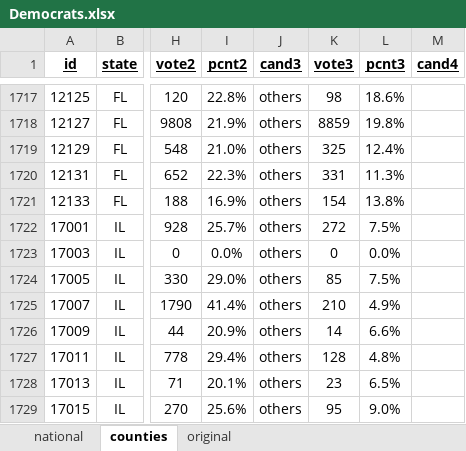
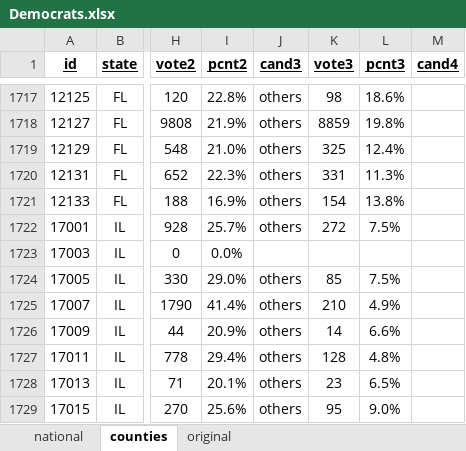
Before and after one commit to Nir-0z/USA, an Excel workbook: Results/2020/Primaries/Democrats.xlsx, sheet counties, drawn as a sheet; only a part is shown, gaps mark what is left out; values as stored, in another font and other column widths than the file's, no borders; the diff covers the shown part only; the diff names each change by its address in the sheet, - before the commit and + after, or states it on an @@ line.

```diff
--- a/Results/2020/Primaries/Democrats.xlsx (sheet counties)
+++ b/Results/2020/Primaries/Democrats.xlsx (sheet counties)
-J1723 (cand3): others
+J1723 (cand3): (empty)
-K1723 (vote3): 0
+K1723 (vote3): (empty)
-L1723 (pcnt3): 0.0%
+L1723 (pcnt3): (empty)
```
Also changed, not shown: 95 added rows elsewhere in this sheet, sheet original, sheet national, 20 other files.
